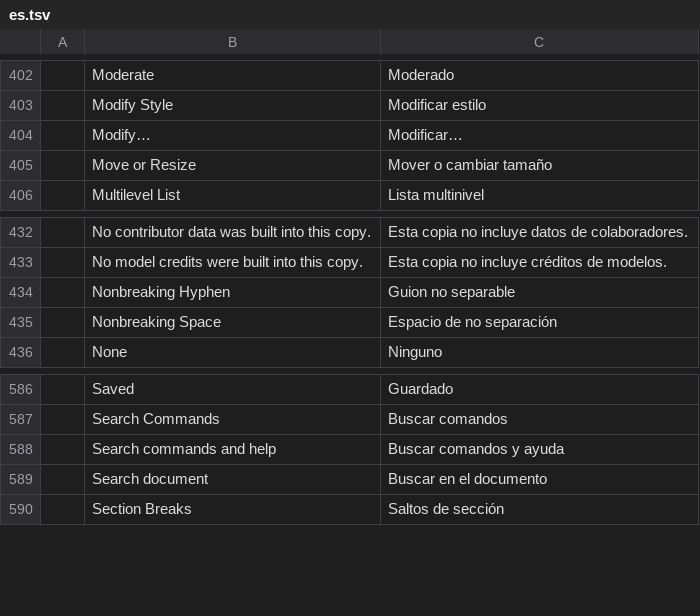
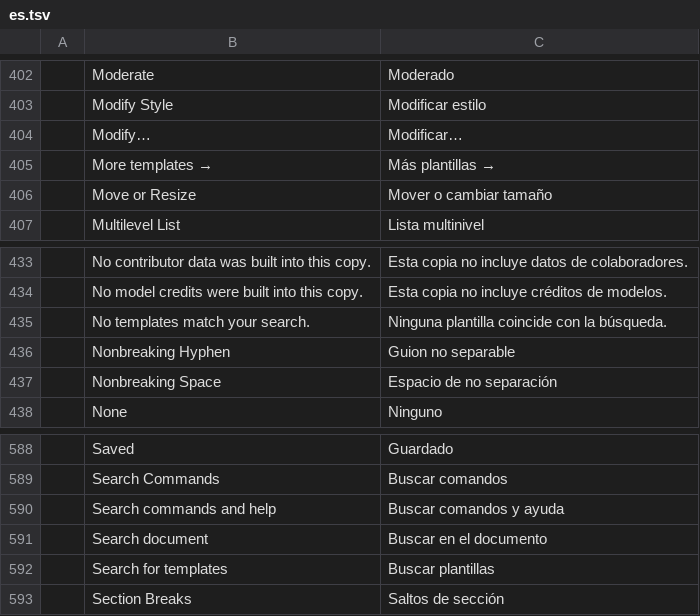
Before and after one commit to NoobsDeSroobs/wordcraft, a TSV file: crates/ui-egui/src/i18n/es.tsv, drawn as a sheet; only a part is shown, gaps mark what is left out; the diff names each change by its address in the sheet, - before the commit and + after, or states it on an @@ line.

```diff
--- a/crates/ui-egui/src/i18n/es.tsv
+++ b/crates/ui-egui/src/i18n/es.tsv
+row 405:  | More templates → | Más plantillas →
+row 435:  | No templates match your search. | Ninguna plantilla coincide con la búsqueda.
+row 592:  | Search for templates | Buscar plantillas
```
Also changed, not shown: crates/ui-egui/src/i18n/ja.tsv, crates/ui-egui/src/i18n/pt-br.tsv, 4 other files.
